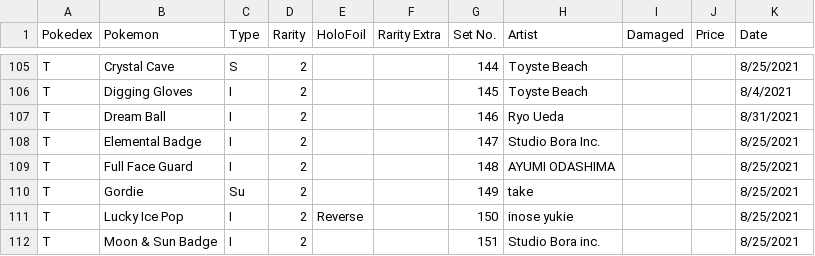
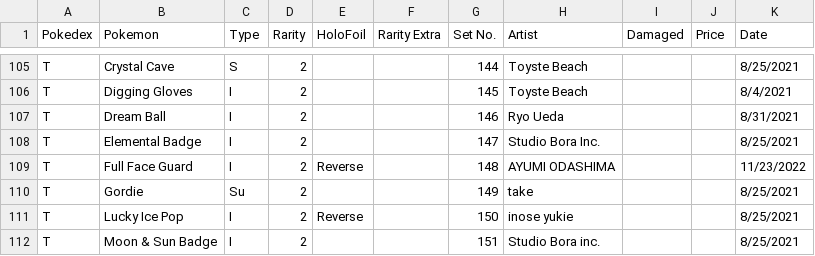
Before and after one commit to charlieroses/charlieroses, a TSV file: src/pokemon/sets/evolvingskies.tsv, drawn as a sheet; only a part is shown, gaps mark what is left out.

```diff
--- a/src/pokemon/sets/evolvingskies.tsv
+++ b/src/pokemon/sets/evolvingskies.tsv
@@ -108,3 +108,3 @@ T	Dream Ball	I	2			146	Ryo Ueda			8/31/2021
 T	Elemental Badge	I	2			147	Studio Bora Inc.			8/25/2021
-T	Full Face Guard	I	2			148	AYUMI ODASHIMA			8/25/2021
+T	Full Face Guard	I	2	Reverse		148	AYUMI ODASHIMA			11/23/2022
 T	Gordie	Su	2			149	take			8/25/2021
```
Also changed, not shown: src/pokemon/sets/brilliantstars.tsv, src/pokemon/sets/fusionstrike.tsv, 13 other files.
